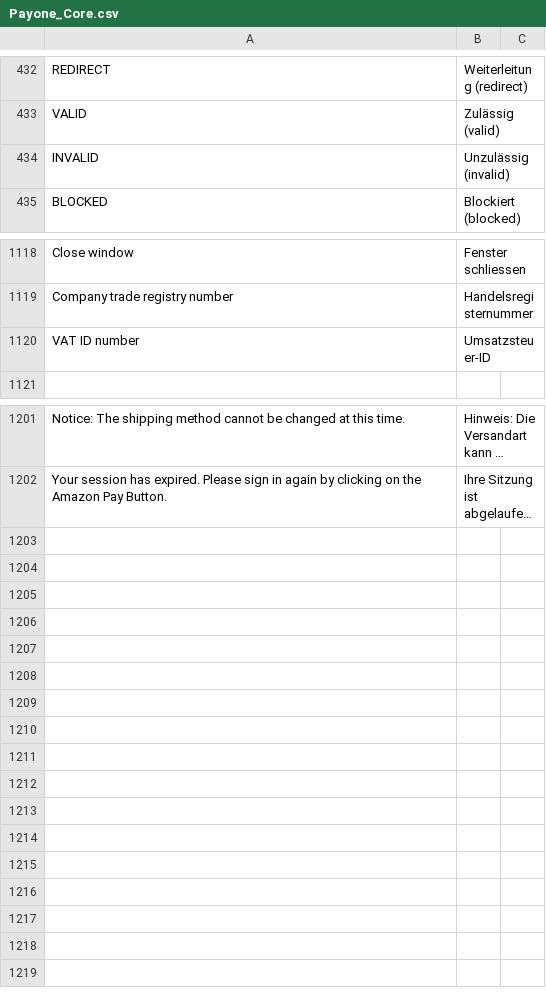
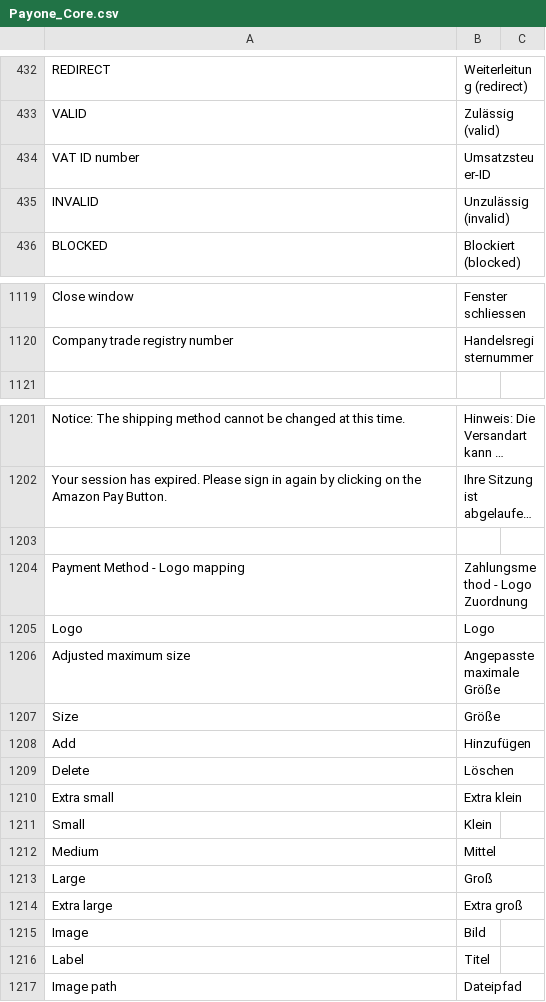
Before and after one commit to PAYONE-GmbH/magento-1, a CSV file: app/locale/de_DE/Payone_Core.csv, drawn as a sheet; only a part is shown, gaps mark what is left out; long unchanged cells end in …; the diff names each change by its address in the sheet, - before the commit and + after, or states it on an @@ line.

Commit message:
MAGE-316: translations, logo sizes taken in account, menu and config adjustments

```diff
--- a/app/locale/de_DE/Payone_Core.csv
+++ b/app/locale/de_DE/Payone_Core.csv
@@ row 1120 moved to row 434: VAT ID number @@
+row 1203: (empty)
+row 1204: Payment Method - Logo mapping | Zahlungsmethod - Logo Zuordnung
+row 1205: Logo | Logo
+row 1206: Adjusted maximum size | Angepasste maximale Größe
+row 1207: Size | Größe
+row 1208: Add | Hinzufügen
+row 1209: Delete | Löschen
+row 1210: Extra small | Extra klein
+row 1211: Small | Klein
+row 1212: Medium | Mittel
+row 1213: Large | Groß
+row 1214: Extra large | Extra groß
+row 1215: Image | Bild
+row 1216: Label | Titel
+row 1217: Image path | Dateipfad
```
Also changed, not shown: 9 other files.
